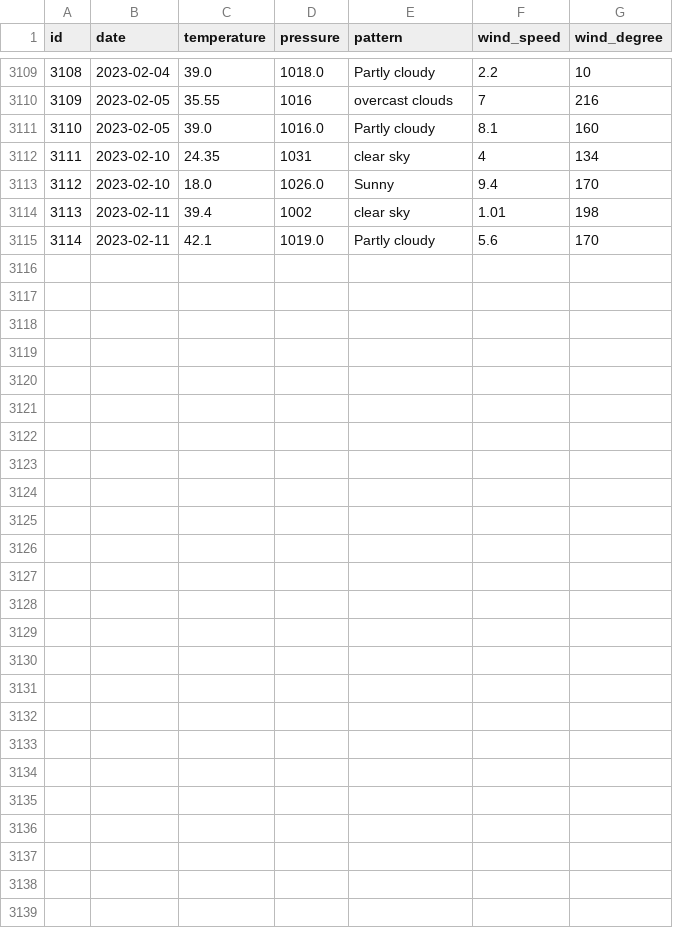
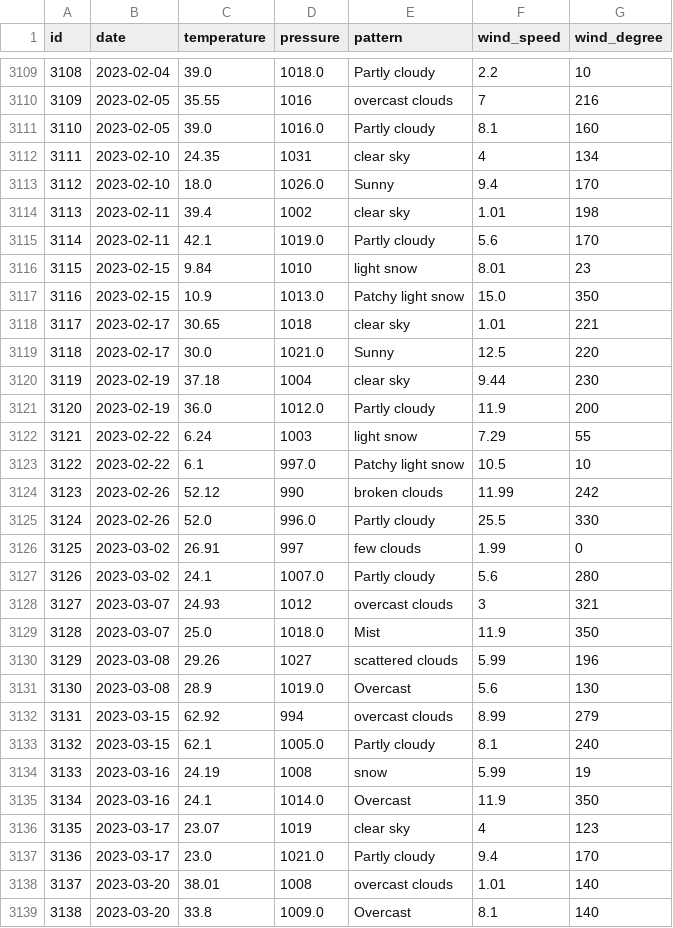
Before and after one commit to tvang1/AI-Weather-Predictor, a CSV file: WeatherAPIs/API Outputs/castle_rock_data.csv, drawn as a sheet; only a part is shown, gaps mark what is left out.

Commit message:
Entry update 3-20-23

```diff
--- a/WeatherAPIs/API Outputs/castle_rock_data.csv
+++ b/WeatherAPIs/API Outputs/castle_rock_data.csv
@@ -3115 +3115,25 @@ id,date,temperature,pressure,pattern,wind_speed,wind_degree
 3114,2023-02-11,42.1,1019.0,Partly cloudy,5.6,170
+3115,2023-02-15,9.84,1010,light snow,8.01,23
+3116,2023-02-15,10.9,1013.0,Patchy light snow,15.0,350
+3117,2023-02-17,30.65,1018,clear sky,1.01,221
+3118,2023-02-17,30.0,1021.0,Sunny,12.5,220
+3119,2023-02-19,37.18,1004,clear sky,9.44,230
+3120,2023-02-19,36.0,1012.0,Partly cloudy,11.9,200
+3121,2023-02-22,6.24,1003,light snow,7.29,55
+3122,2023-02-22,6.1,997.0,Patchy light snow,10.5,10
+3123,2023-02-26,52.12,990,broken clouds,11.99,242
+3124,2023-02-26,52.0,996.0,Partly cloudy,25.5,330
+3125,2023-03-02,26.91,997,few clouds,1.99,0
+3126,2023-03-02,24.1,1007.0,Partly cloudy,5.6,280
+3127,2023-03-07,24.93,1012,overcast clouds,3,321
+3128,2023-03-07,25.0,1018.0,Mist,11.9,350
+3129,2023-03-08,29.26,1027,scattered clouds,5.99,196
+3130,2023-03-08,28.9,1019.0,Overcast,5.6,130
+3131,2023-03-15,62.92,994,overcast clouds,8.99,279
+3132,2023-03-15,62.1,1005.0,Partly cloudy,8.1,240
+3133,2023-03-16,24.19,1008,snow,5.99,19
+3134,2023-03-16,24.1,1014.0,Overcast,11.9,350
+3135,2023-03-17,23.07,1019,clear sky,4,123
+3136,2023-03-17,23.0,1021.0,Partly cloudy,9.4,170
+3137,2023-03-20,38.01,1008,overcast clouds,1.01,140
+3138,2023-03-20,33.8,1009.0,Overcast,8.1,140
```
Also changed, not shown: WeatherAPIs/API Outputs/boulder_data.csv, WeatherAPIs/API Outputs/denver_data.csv.
